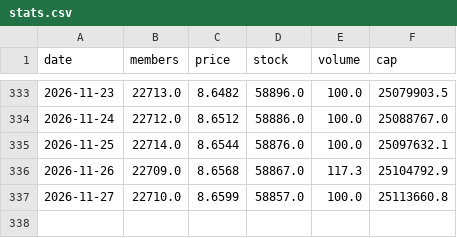
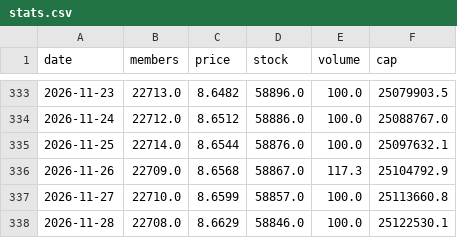
Before and after one commit to nao70chliholic/oridhi_dailicounter, a CSV file: stats.csv, drawn as a sheet; only a part is shown, gaps mark what is left out; the diff names each change by its address in the sheet, - before the commit and + after, or states it on an @@ line.

```diff
--- a/stats.csv
+++ b/stats.csv
+row 338: 2026-11-28 | 22708.0 | 8.6629 | 58846.0 | 100.0 | 25122530.1
```
